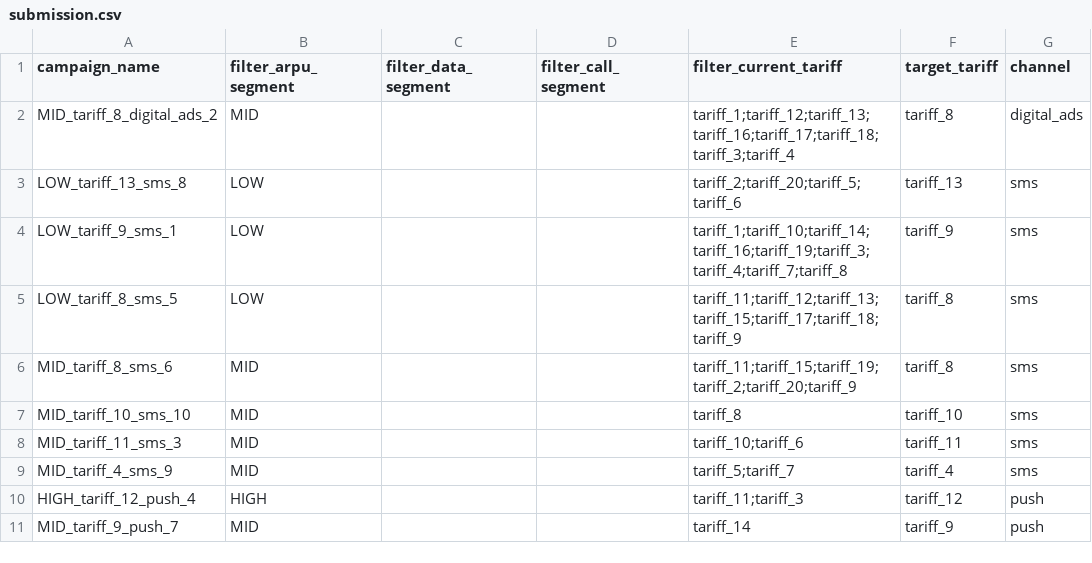
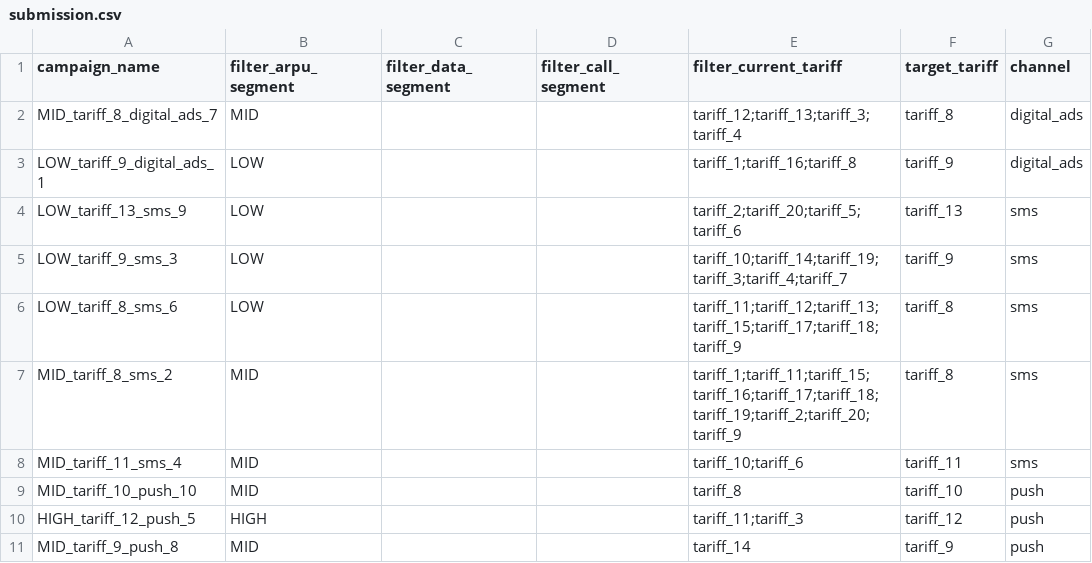
Before and after one commit to andreidevs/CampaignCockpit, a CSV file: submission.csv, drawn as a sheet.

```diff
--- a/submission.csv
+++ b/submission.csv
@@ -1,11 +1,11 @@
 campaign_name,filter_arpu_segment,filter_data_segment,filter_call_segment,filter_current_tariff,target_tariff,channel
-MID_tariff_8_digital_ads_2,MID,,,tariff_1;tariff_12;tariff_13;tariff_16;tariff_17;tariff_18;tariff_3;tariff_4,tariff_8,digital_ads
-LOW_tariff_13_sms_8,LOW,,,tariff_2;tariff_20;tariff_5;tariff_6,tariff_13,sms
-LOW_tariff_9_sms_1,LOW,,,tariff_1;tariff_10;tariff_14;tariff_16;tariff_19;tariff_3;tariff_4;tariff_7;tariff_8,tariff_9,sms
-LOW_tariff_8_sms_5,LOW,,,tariff_11;tariff_12;tariff_13;tariff_15;tariff_17;tariff_18;tariff_9,tariff_8,sms
-MID_tariff_8_sms_6,MID,,,tariff_11;tariff_15;tariff_19;tariff_2;tariff_20;tariff_9,tariff_8,sms
-MID_tariff_10_sms_10,MID,,,tariff_8,tariff_10,sms
-MID_tariff_11_sms_3,MID,,,tariff_10;tariff_6,tariff_11,sms
-MID_tariff_4_sms_9,MID,,,tariff_5;tariff_7,tariff_4,sms
-HIGH_tariff_12_push_4,HIGH,,,tariff_11;tariff_3,tariff_12,push
-MID_tariff_9_push_7,MID,,,tariff_14,tariff_9,push
+MID_tariff_8_digital_ads_7,MID,,,tariff_12;tariff_13;tariff_3;tariff_4,tariff_8,digital_ads
+LOW_tariff_9_digital_ads_1,LOW,,,tariff_1;tariff_16;tariff_8,tariff_9,digital_ads
+LOW_tariff_13_sms_9,LOW,,,tariff_2;tariff_20;tariff_5;tariff_6,tariff_13,sms
+LOW_tariff_9_sms_3,LOW,,,tariff_10;tariff_14;tariff_19;tariff_3;tariff_4;tariff_7,tariff_9,sms
+LOW_tariff_8_sms_6,LOW,,,tariff_11;tariff_12;tariff_13;tariff_15;tariff_17;tariff_18;tariff_9,tariff_8,sms
+MID_tariff_8_sms_2,MID,,,tariff_1;tariff_11;tariff_15;tariff_16;tariff_17;tariff_18;tariff_19;tariff_2;tariff_20;tariff_9,tariff_8,sms
+MID_tariff_11_sms_4,MID,,,tariff_10;tariff_6,tariff_11,sms
+MID_tariff_10_push_10,MID,,,tariff_8,tariff_10,push
+HIGH_tariff_12_push_5,HIGH,,,tariff_11;tariff_3,tariff_12,push
+MID_tariff_9_push_8,MID,,,tariff_14,tariff_9,push
```
Also changed, not shown: 4 other files.
